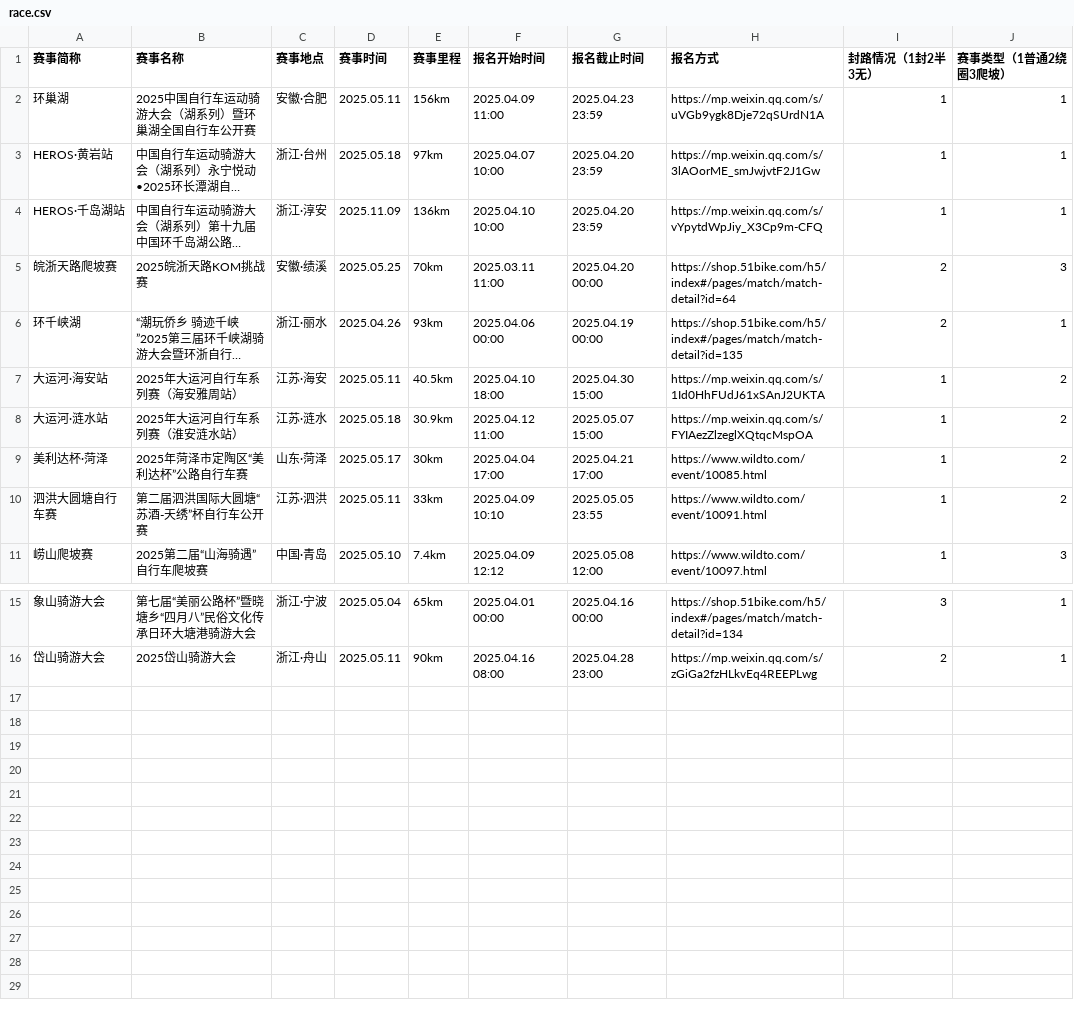
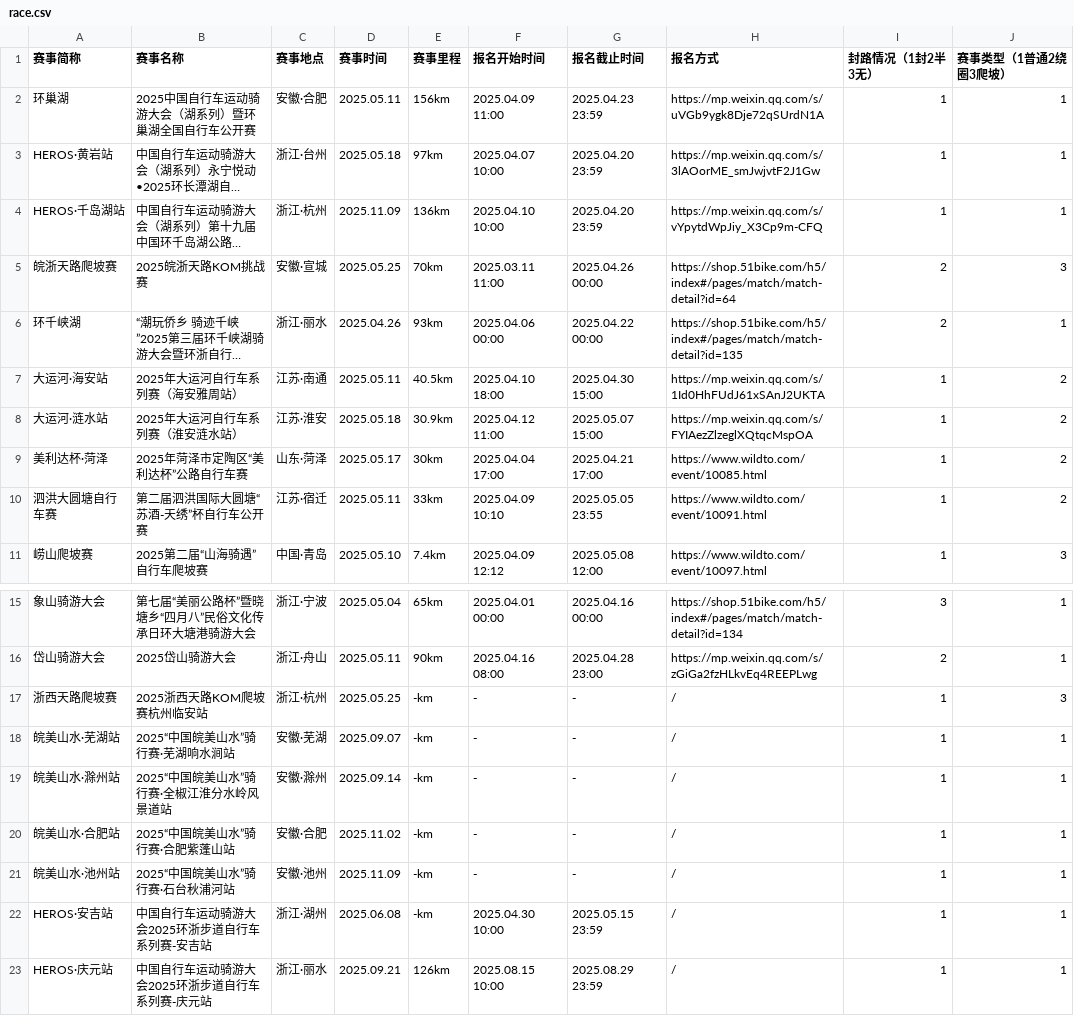
Before and after one commit to zh-ray/BikeRace, a CSV file: race.csv, drawn as a sheet; only a part is shown, gaps mark what is left out; long unchanged cells end in …; the diff names each change by its address in the sheet, - before the commit and + after, or states it on an @@ line.

```diff
--- a/race.csv
+++ b/race.csv
-C4 (赛事地点): 浙江·淳安
+C4 (赛事地点): 浙江·杭州
-C5 (赛事地点): 安徽·绩溪
+C5 (赛事地点): 安徽·宣城
-G5 (报名截止时间): 2025.04.20 00:00
+G5 (报名截止时间): 2025.04.26 00:00
-G6 (报名截止时间): 2025.04.19 00:00
+G6 (报名截止时间): 2025.04.22 00:00
-C7 (赛事地点): 江苏·海安
+C7 (赛事地点): 江苏·南通
-C8 (赛事地点): 江苏·涟水
+C8 (赛事地点): 江苏·淮安
-C10 (赛事地点): 江苏·泗洪
+C10 (赛事地点): 江苏·宿迁
+row 17: 浙西天路爬坡赛 | 2025浙西天路KOM爬坡赛杭州临安站 | 浙江·杭州 | 2025.05.25 | -km | - | - | / | 1 | 3
+row 18: 皖美山水·芜湖站 | 2025“中国皖美山水”骑行赛·芜湖响水涧站 | 安徽·芜湖 | 2025.09.07 | -km | - | - | / | 1 | 1
+row 19: 皖美山水·滁州站 | 2025“中国皖美山水”骑行赛·全椒江淮分水岭风景道站 | 安徽·滁州 | 2025.09.14 | -km | - | - | / | 1 | 1
+row 20: 皖美山水·合肥站 | 2025“中国皖美山水”骑行赛·合肥紫蓬山站 | 安徽·合肥 | 2025.11.02 | -km | - | - | / | 1 | 1
+row 21: 皖美山水·池州站 | 2025“中国皖美山水”骑行赛·石台秋浦河站 | 安徽·池州 | 2025.11.09 | -km | - | - | / | 1 | 1
+row 22: HEROS·安吉站 | 中国自行车运动骑游大会2025环浙步道自行车系列赛-安吉站 | 浙江·湖州 | 2025.06.08 | -km | 2025.04.30 10:00 | 2025.05.15 23:59 | / | 1 | 1
+row 23: HEROS·庆元站 | 中国自行车运动骑游大会2025环浙步道自行车系列赛-庆元站 | 浙江·丽水 | 2025.09.21 | 126km | 2025.08.15 10:00 | 2025.08.29 23:59 | / | 1 | 1
```
Also changed, not shown: 2 other files.
